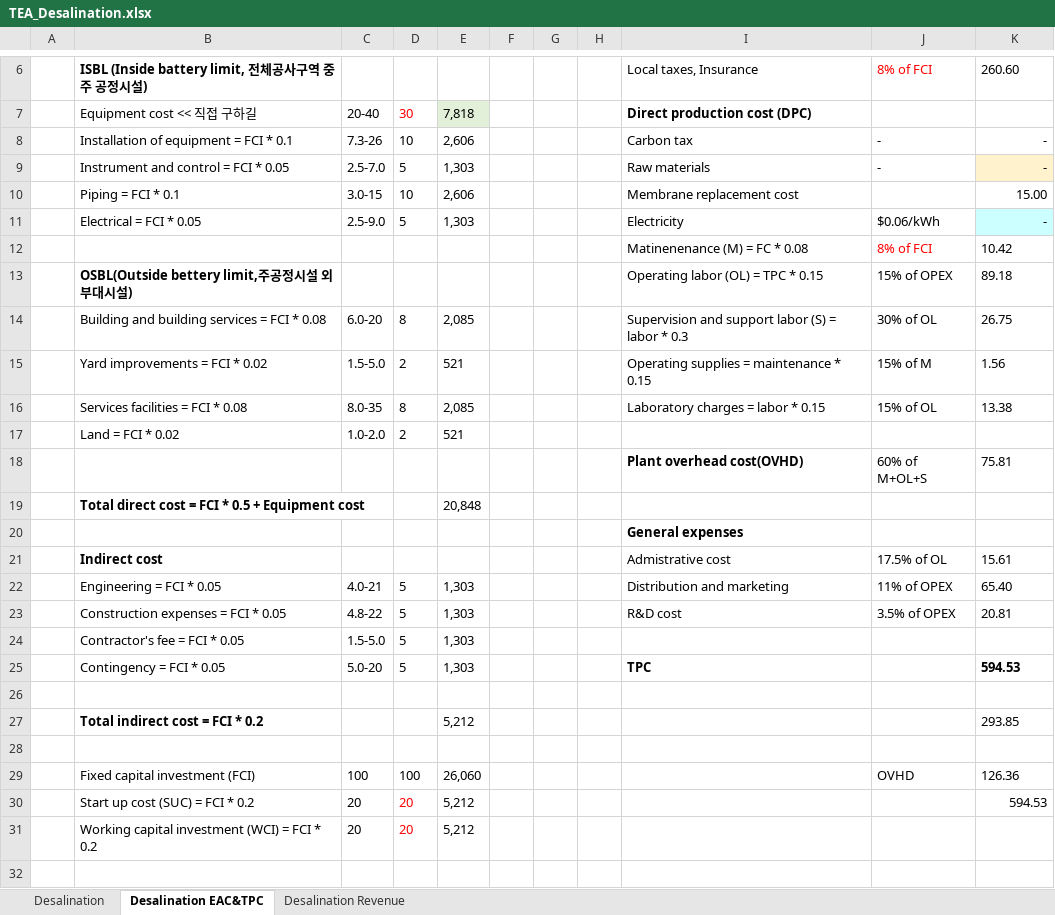
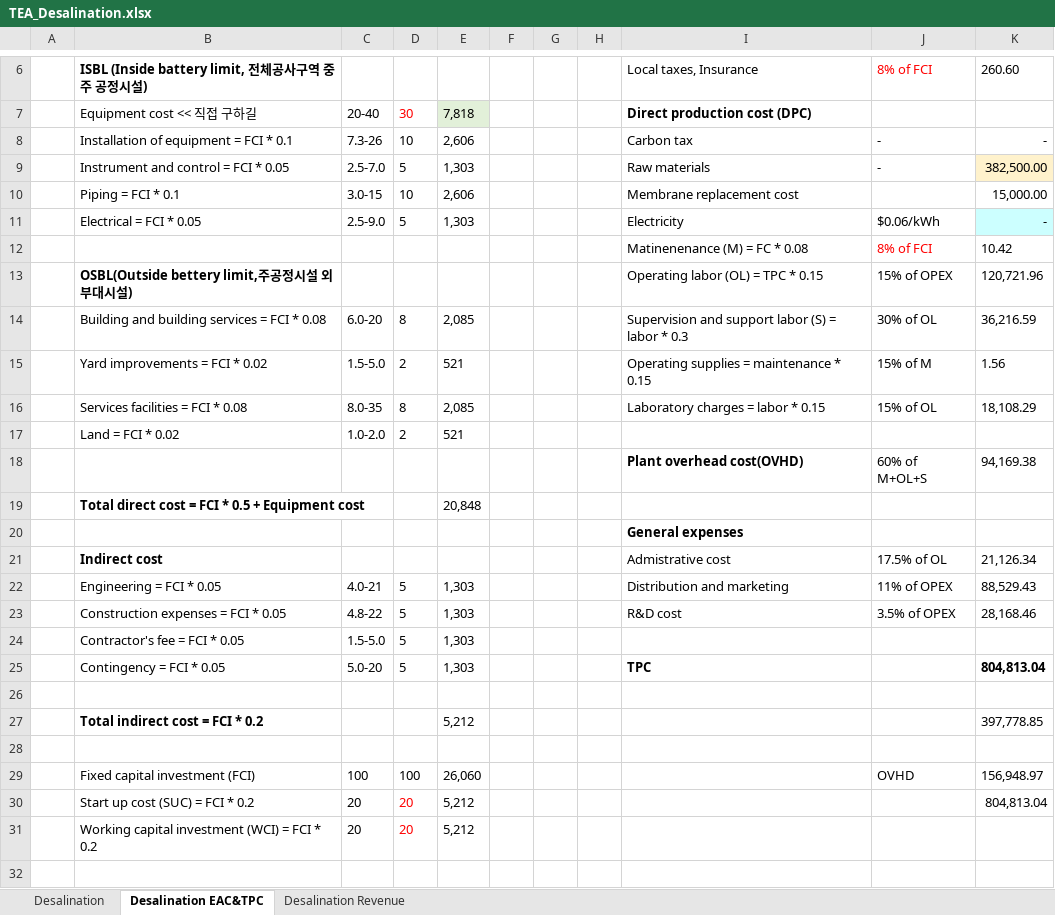
Before and after one commit to NahyeonAn/TeamEnv, an Excel workbook: TEA/TEA_Desalination.xlsx, sheet Desalination EAC&TPC, drawn as a sheet; only a part is shown, gaps mark what is left out; values as stored, in another font and other column widths than the file's, no borders; the diff names each change by its address in the sheet, - before the commit and + after, or states it on an @@ line.

```diff
--- a/TEA/TEA_Desalination.xlsx (sheet Desalination EAC&TPC)
+++ b/TEA/TEA_Desalination.xlsx (sheet Desalination EAC&TPC)
-K9: -
+K9: 382,500.00
-K10: 15.00
+K10: 15,000.00
-K13: 89.18
+K13: 120,721.96
-K14: 26.75
+K14: 36,216.59
-K16: 13.38
+K16: 18,108.29
-K18: 75.81
+K18: 94,169.38
-K21: 15.61
+K21: 21,126.34
-K22: 65.40
+K22: 88,529.43
-K23: 20.81
+K23: 28,168.46
-K25: 594.53
+K25: 804,813.04
-K27: 293.85
+K27: 397,778.85
-K29: 126.36
+K29: 156,948.97
-K30: 594.53
+K30: 804,813.04
```
Also changed, not shown: sheet Desalination Revenue, sheet Desalination, formulas that keep their value, TEA/TEA_WSS desulfurization.xlsx, 37 other files.
